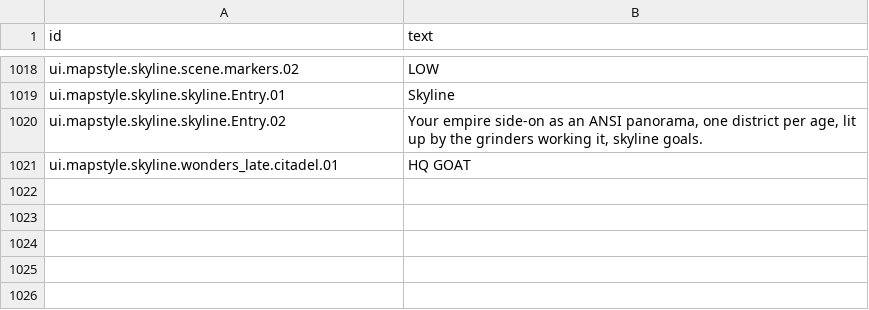
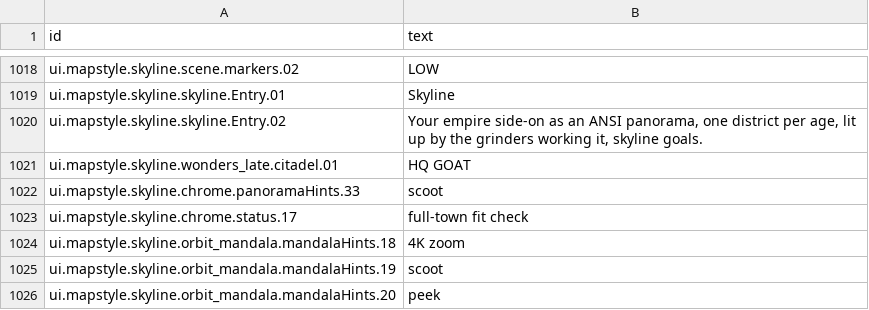
Before and after one commit to espresso20/ageforge, a CSV file: words/vibe/map.csv, drawn as a sheet; only a part is shown, gaps mark what is left out.

```diff
--- a/words/vibe/map.csv
+++ b/words/vibe/map.csv
@@ -1021 +1021,6 @@ ui.mapstyle.skyline.skyline.Entry.02,"Your empire side-on as an ANSI panorama, o
 ui.mapstyle.skyline.wonders_late.citadel.01,HQ GOAT
+ui.mapstyle.skyline.chrome.panoramaHints.33,scoot
+ui.mapstyle.skyline.chrome.status.17,full-town fit check
+ui.mapstyle.skyline.orbit_mandala.mandalaHints.18,4K zoom
+ui.mapstyle.skyline.orbit_mandala.mandalaHints.19,scoot
+ui.mapstyle.skyline.orbit_mandala.mandalaHints.20,peek
```
Also changed, not shown: words/vibe/flavor-harbinger-choices.csv, words/vibe/log-lines-and-refusals.csv, 1 other file.
